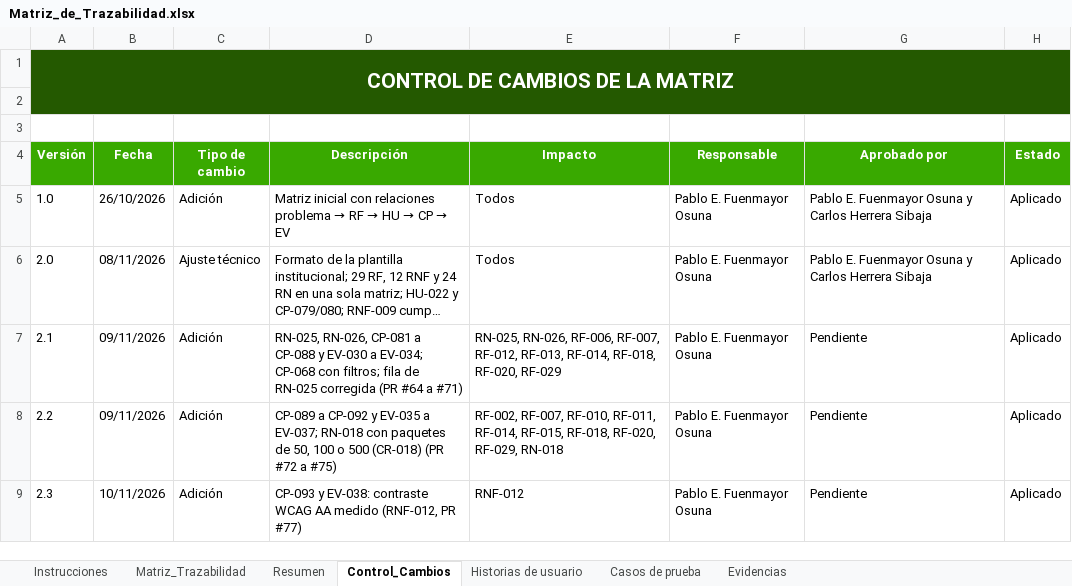
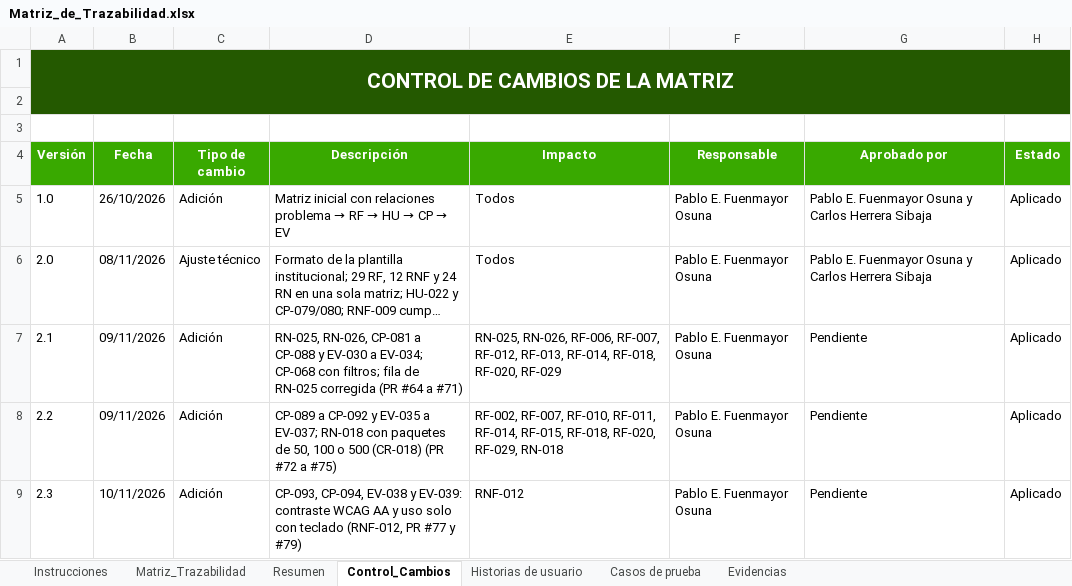
Before and after one commit to Pafuna08/MEVIPLAST-NODEJS, an Excel workbook: docs/Documentacion_Proyecto_ADSO/02_Requisitos/Matriz_de_Trazabilidad.xlsx, sheet Control_Cambios, drawn as a sheet; long unchanged cells end in …; values as stored, in another font and other column widths than the file's, no borders; the diff names each change by its address in the sheet, - before the commit and + after, or states it on an @@ line.

```diff
--- a/docs/Documentacion_Proyecto_ADSO/02_Requisitos/Matriz_de_Trazabilidad.xlsx (sheet Control_Cambios)
+++ b/docs/Documentacion_Proyecto_ADSO/02_Requisitos/Matriz_de_Trazabilidad.xlsx (sheet Control_Cambios)
-D9 (Descripción): CP-093 y EV-038: contraste WCAG AA medido (RNF-012, PR #77)
+D9 (Descripción): CP-093, CP-094, EV-038 y EV-039: contraste WCAG AA y uso solo con teclado (RNF-012, PR #77 y #79)
```
Also changed, not shown: sheet Evidencias, sheet Casos de prueba, sheet Matriz_Trazabilidad, docs/Documentacion_Proyecto_ADSO/00_Gobierno_Documental/Indice_Maestro.xlsx, docs/Documentacion_Proyecto_ADSO/07_Evaluacion/Lista_de_Chequeo_Final.xlsx, 12 other files.
